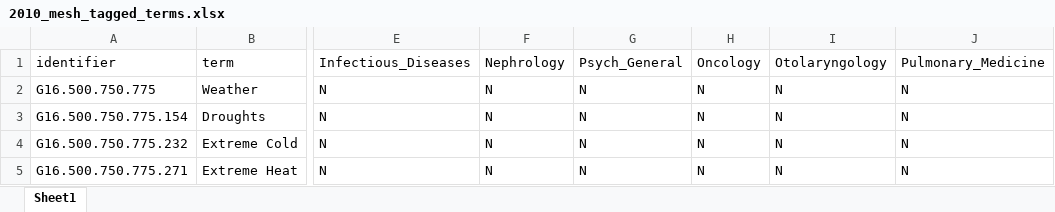
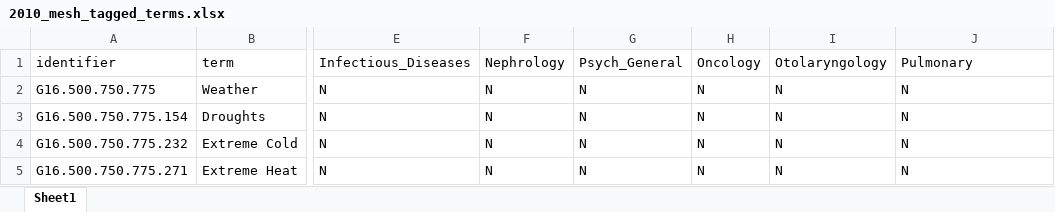
Before and after one commit to ctti-clinicaltrials/aact-proj, an Excel workbook: public/incoming/2010_mesh_tagged_terms.xlsx, sheet Sheet1, drawn as a sheet; only a part is shown, gaps mark what is left out; values as stored, in another font and other column widths than the file's, no borders; the diff names each change by its address in the sheet, - before the commit and + after, or states it on an @@ line.

```diff
--- a/public/incoming/2010_mesh_tagged_terms.xlsx (sheet Sheet1)
+++ b/public/incoming/2010_mesh_tagged_terms.xlsx (sheet Sheet1)
-J1: Pulmonary_Medicine
+J1: Pulmonary
```
Also changed, not shown: public/incoming/2010_free_tagged_terms.xlsx, 6 other files.
